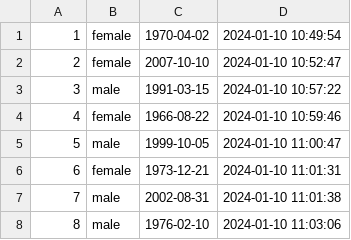
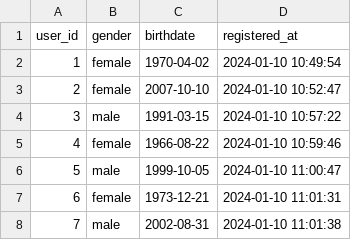
Before and after one commit to franzimbi/TP-distribuidos, a CSV file: csvs_files_juguete/users/mini_users_202401.csv, drawn as a sheet; only a part is shown; the shorter side is filled out with more unchanged rows.

Commit message:
agrego header de mini users

```diff
--- a/csvs_files_juguete/users/mini_users_202401.csv
+++ b/csvs_files_juguete/users/mini_users_202401.csv
@@ -1 +1,2 @@
+user_id,gender,birthdate,registered_at
 1,female,1970-04-02,2024-01-10 10:49:54
```
Also changed, not shown: csvs_files_juguete/users/mini_users_202501.csv.
